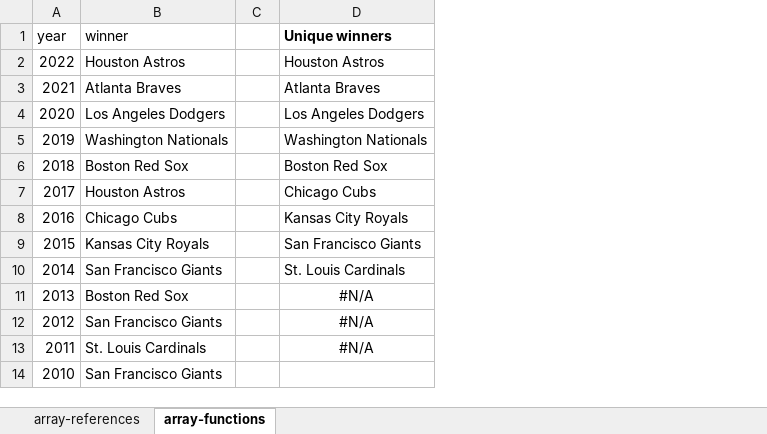
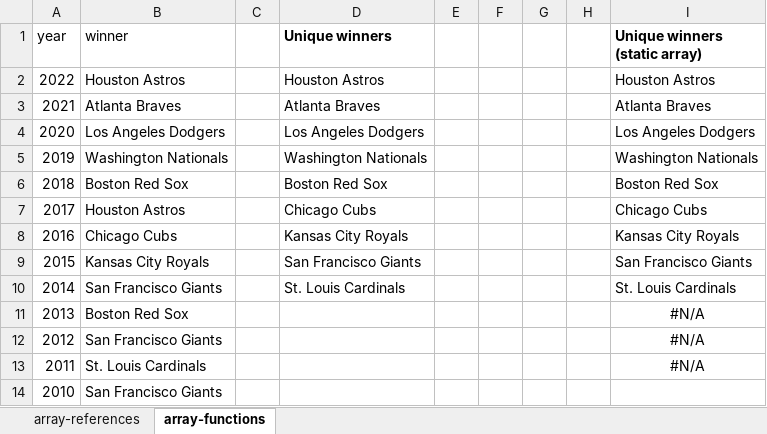
Before and after one commit to summerofgeorge/blog-files, an Excel workbook: what-are-dynamic-arrays-demo.xlsx, sheet array-functions, drawn as a sheet; values as stored, in another font and other column widths than the file's, no borders; table styles not drawn; the diff names each change by its address in the sheet, - before the commit and + after, or states it on an @@ line.

```diff
--- a/what-are-dynamic-arrays-demo.xlsx (sheet array-functions)
+++ b/what-are-dynamic-arrays-demo.xlsx (sheet array-functions)
+column E, empty
+column F, empty
+column G, empty
+column H, empty
+column I (Unique winners (static array)), rows 2-13: Houston Astros | Atlanta Braves | Los Angeles Dodgers | Washington Nationals | Boston Red Sox | Chicago Cubs | Kansas City Royals | San Francisco Giants | St. Louis Cardinals | #N/A | #N/A | #N/A
-D11:D13 (Unique winners): #N/A
+D11:D13 (Unique winners): (empty)
```
Also changed, not shown: sheet array-references, formulas that keep their value, power-pivot-iterator-functions-demo.xlsx, 1 other file.
